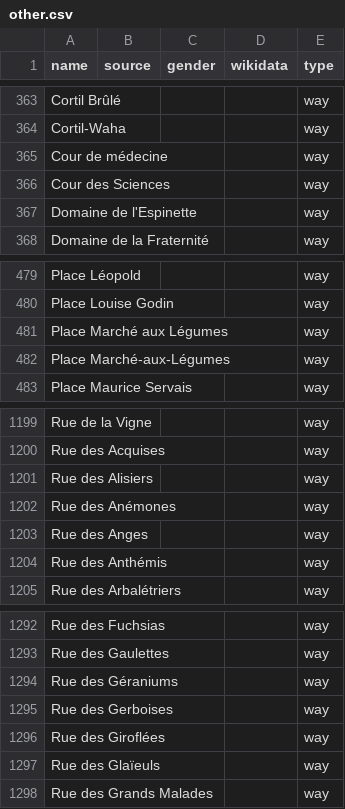
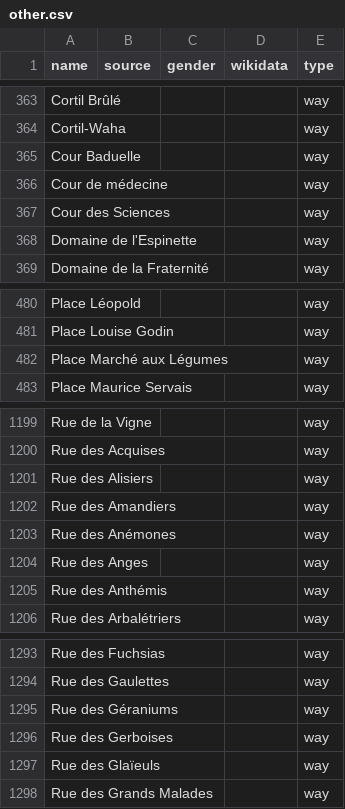
Before and after one commit to EqualStreetNames/equalstreetnames-namur, a CSV file: data/other.csv, drawn as a sheet; only a part is shown, gaps mark what is left out; removed rows and columns are numbered as before the commit, all else as after; the diff names each change by its address in the sheet, - before the commit and + after, or states it on an @@ line.

```diff
--- a/data/other.csv
+++ b/data/other.csv
+row 365: Cour Baduelle |  |  |  | way
-row 482: Place Marché-aux-Légumes |  |  |  | way
+row 1202: Rue des Amandiers |  |  |  | way
-row 1296: Rue des Giroflées |  |  |  | way
```
Also changed, not shown: 2 other files.
